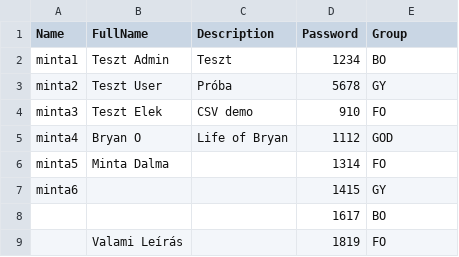
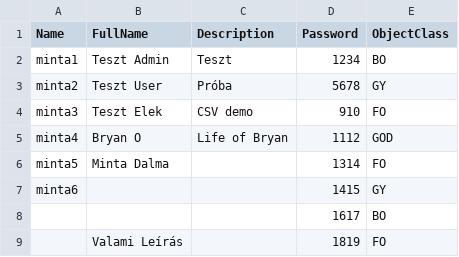
Before and after one commit to atiradeon86/ManageUsersFromCSV, a CSV file: users.csv, drawn as a sheet.

Commit message:
V0.5 Beta Kiegészítések, Get-Help infók frissíétse, Get-LocalUser pipe próbák

```diff
--- a/users.csv
+++ b/users.csv
@@ -1,2 +1,2 @@
-"Name","FullName","Description","Password","Group"
+"Name","FullName","Description","Password","ObjectClass"
 "minta1","Teszt Admin","Teszt","1234","BO"
```
Also changed, not shown: 1 other file.
